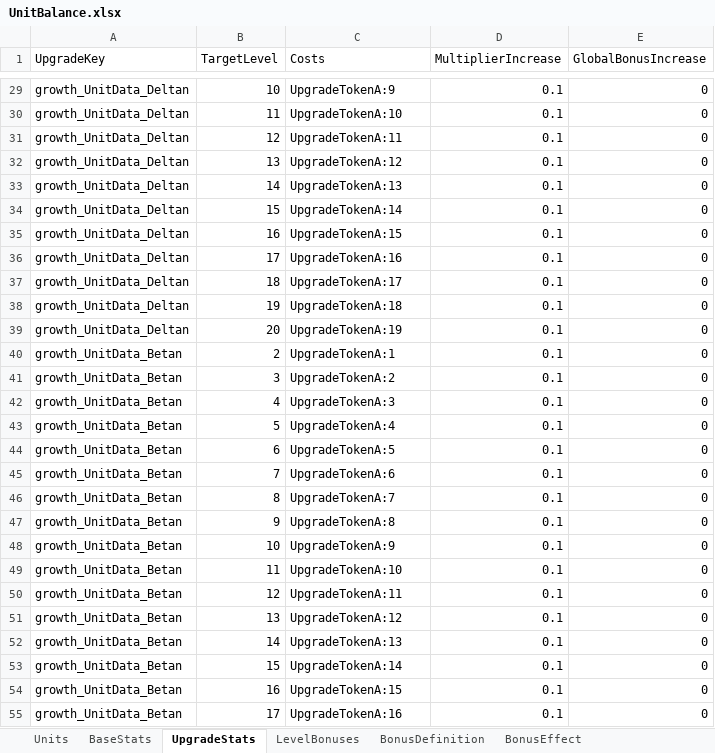
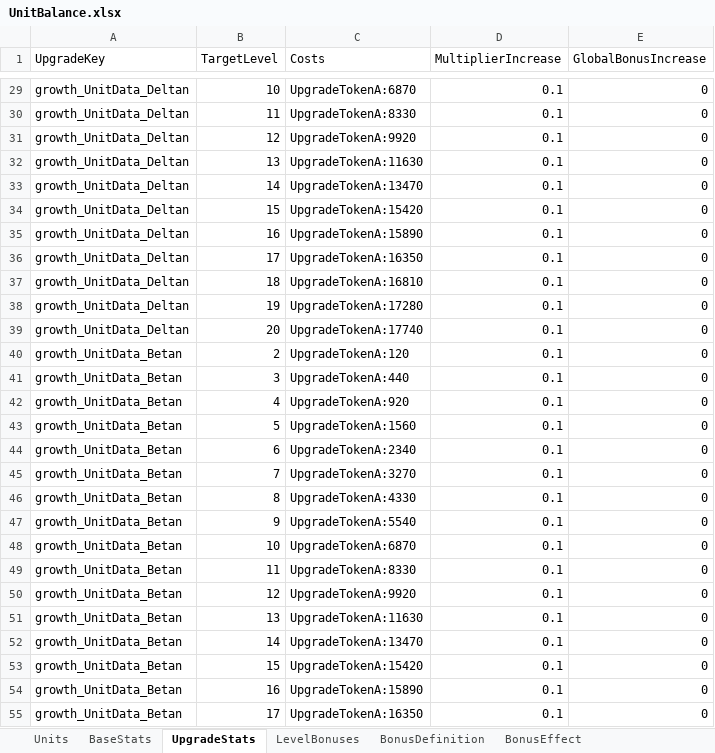
Before and after one commit to HugeChamChi/ProjectGaeGGULDefence, an Excel workbook: tools/planner-studio/app/seeds/UnitBalance.xlsx, sheet UpgradeStats, drawn as a sheet; only a part is shown, gaps mark what is left out; values as stored, in another font and other column widths than the file's, no borders; the diff covers the shown part only; the diff names each change by its address in the sheet, - before the commit and + after, or states it on an @@ line.

```diff
--- a/tools/planner-studio/app/seeds/UnitBalance.xlsx (sheet UpgradeStats)
+++ b/tools/planner-studio/app/seeds/UnitBalance.xlsx (sheet UpgradeStats)
-C29 (Costs): UpgradeTokenA:9
+C29 (Costs): UpgradeTokenA:6870
-C30 (Costs): UpgradeTokenA:10
+C30 (Costs): UpgradeTokenA:8330
-C31 (Costs): UpgradeTokenA:11
+C31 (Costs): UpgradeTokenA:9920
-C32 (Costs): UpgradeTokenA:12
+C32 (Costs): UpgradeTokenA:11630
-C33 (Costs): UpgradeTokenA:13
+C33 (Costs): UpgradeTokenA:13470
-C34 (Costs): UpgradeTokenA:14
+C34 (Costs): UpgradeTokenA:15420
-C35 (Costs): UpgradeTokenA:15
+C35 (Costs): UpgradeTokenA:15890
-C36 (Costs): UpgradeTokenA:16
+C36 (Costs): UpgradeTokenA:16350
-C37 (Costs): UpgradeTokenA:17
+C37 (Costs): UpgradeTokenA:16810
-C38 (Costs): UpgradeTokenA:18
+C38 (Costs): UpgradeTokenA:17280
-C39 (Costs): UpgradeTokenA:19
+C39 (Costs): UpgradeTokenA:17740
-C40 (Costs): UpgradeTokenA:1
+C40 (Costs): UpgradeTokenA:120
-C41 (Costs): UpgradeTokenA:2
+C41 (Costs): UpgradeTokenA:440
-C42 (Costs): UpgradeTokenA:3
+C42 (Costs): UpgradeTokenA:920
-C43 (Costs): UpgradeTokenA:4
+C43 (Costs): UpgradeTokenA:1560
-C44 (Costs): UpgradeTokenA:5
+C44 (Costs): UpgradeTokenA:2340
-C45 (Costs): UpgradeTokenA:6
+C45 (Costs): UpgradeTokenA:3270
-C46 (Costs): UpgradeTokenA:7
+C46 (Costs): UpgradeTokenA:4330
-C47 (Costs): UpgradeTokenA:8
+C47 (Costs): UpgradeTokenA:5540
-C48 (Costs): UpgradeTokenA:9
+C48 (Costs): UpgradeTokenA:6870
-C49 (Costs): UpgradeTokenA:10
+C49 (Costs): UpgradeTokenA:8330
-C50 (Costs): UpgradeTokenA:11
+C50 (Costs): UpgradeTokenA:9920
-C51 (Costs): UpgradeTokenA:12
+C51 (Costs): UpgradeTokenA:11630
-C52 (Costs): UpgradeTokenA:13
+C52 (Costs): UpgradeTokenA:13470
-C53 (Costs): UpgradeTokenA:14
+C53 (Costs): UpgradeTokenA:15420
-C54 (Costs): UpgradeTokenA:15
+C54 (Costs): UpgradeTokenA:15890
-C55 (Costs): UpgradeTokenA:16
+C55 (Costs): UpgradeTokenA:16350
```
Also changed, not shown: 68 edited cells elsewhere in this sheet, sheet BaseStats, tools/planner-studio/app/seeds/PermanentUpgrade.xlsx, 43 other files.
